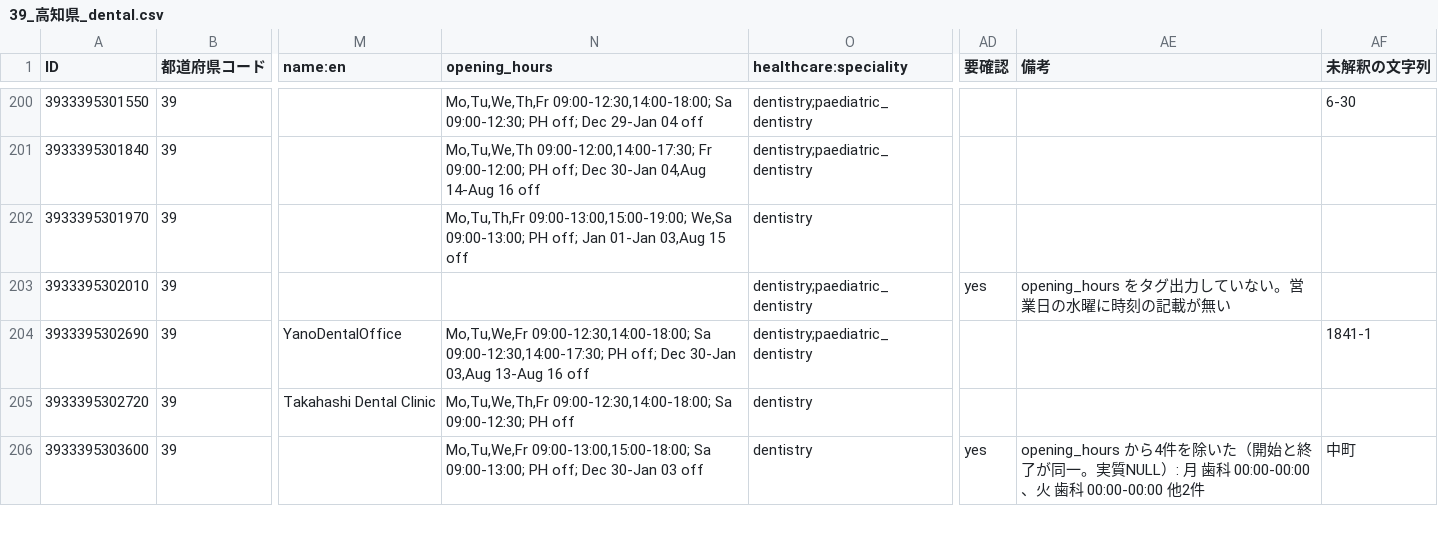
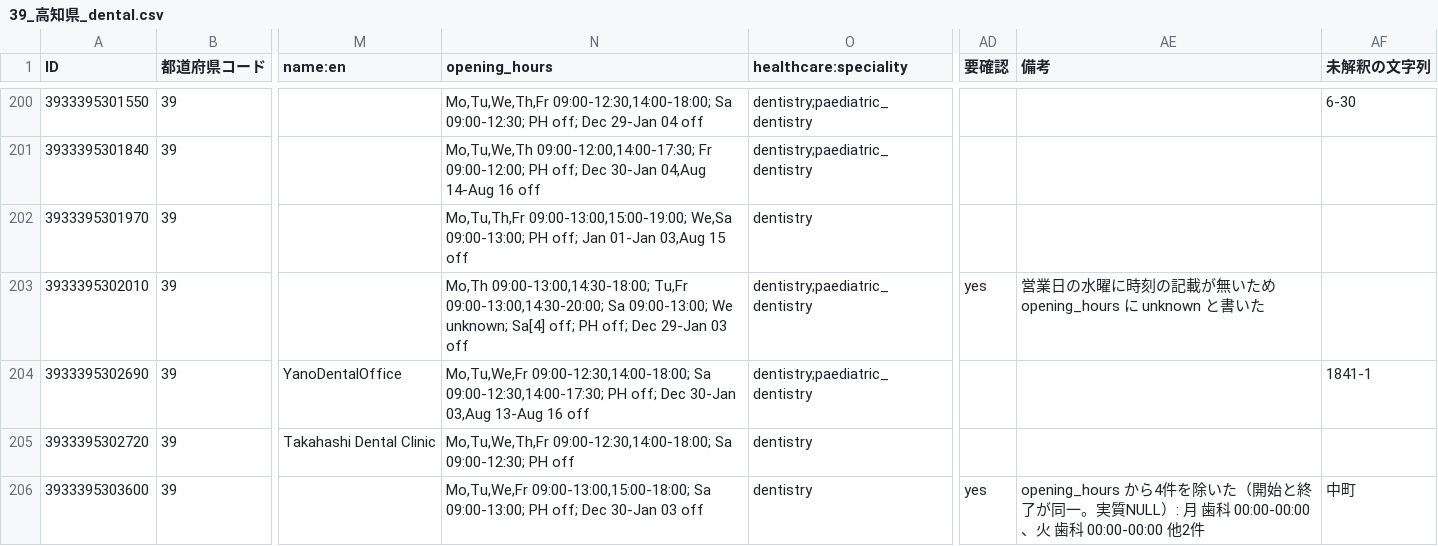
Before and after one commit to nyampire/jp-healthcare-osm, a CSV file: samples/39_高知県/39_高知県_dental.csv, drawn as a sheet; only a part is shown, gaps mark what is left out; the diff covers the shown part only; the diff names each change by its address in the sheet, - before the commit and + after, or states it on an @@ line.

Commit message:
サンプルを作り直す
opening_hours の unknown を反映する。高知県の1,167行のうち、
opening_hours が空だった行が32から15に減り、17行が unknown を含む値を
持つようになった。

確認: npm run samples → 終了コード0

```diff
--- a/samples/39_高知県/39_高知県_dental.csv
+++ b/samples/39_高知県/39_高知県_dental.csv
-N203 (opening_hours): (empty)
+N203 (opening_hours): Mo,Th 09:00-13:00,14:30-18:00; Tu,Fr 09:00-13:00,14:30-20:00; Sa 09:00-13:00; We unknown; Sa[4] off; PH off; Dec 29-Jan 03 off
-AE203 (備考): opening_hours をタグ出力していない。営業日の水曜に時刻の記載が無い
+AE203 (備考): 営業日の水曜に時刻の記載が無いため opening_hours に unknown と書いた
```
Also changed, not shown: 14 edited cells elsewhere in this file, samples/39_高知県/39_高知県_clinic.csv, samples/39_高知県/39_高知県_hospital.csv, 7 other files.
